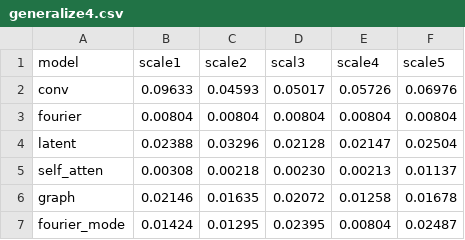
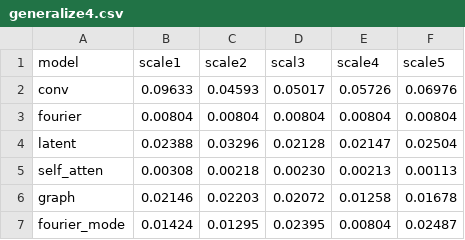
Before and after one commit to WillDreamer/FD-Bench, a CSV file: generalize_results/generalize4.csv, drawn as a sheet.

```diff
--- a/generalize_results/generalize4.csv
+++ b/generalize_results/generalize4.csv
@@ -4,4 +4,4 @@ fourier,0.00804,0.00804,0.00804,0.00804,0.00804
 latent,0.02388,0.03296,0.02128,0.02147,0.02504
-self_atten,0.00308,0.00218,0.00230,0.00213,0.01137
-graph,0.02146,0.01635,0.02072,0.01258,0.01678
+self_atten,0.00308,0.00218,0.00230,0.00213,0.00113
+graph,0.02146,0.02203,0.02072,0.01258,0.01678
 fourier_mode,0.01424,0.01295,0.02395,0.00804,0.02487
```
Also changed, not shown: 1 other file.
